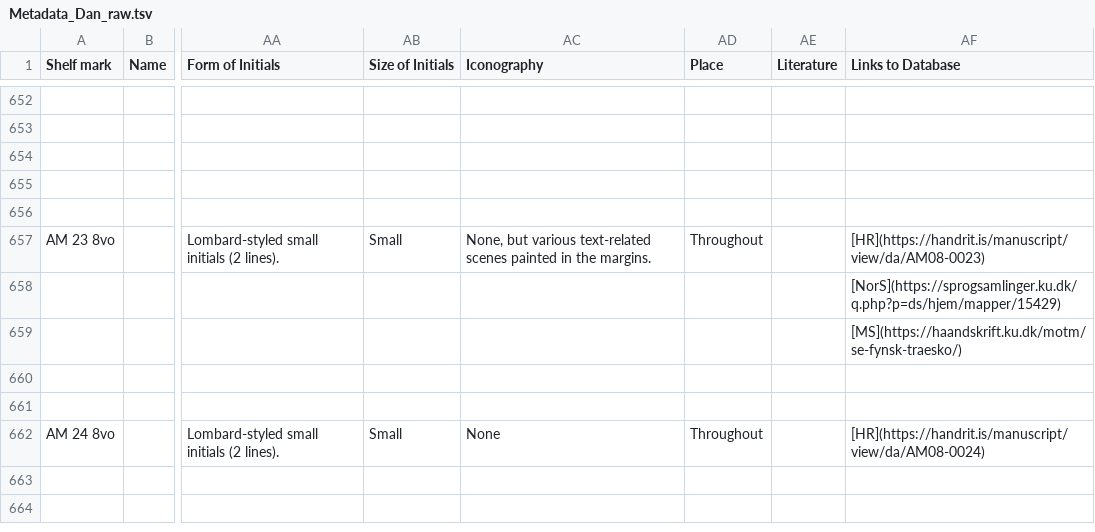
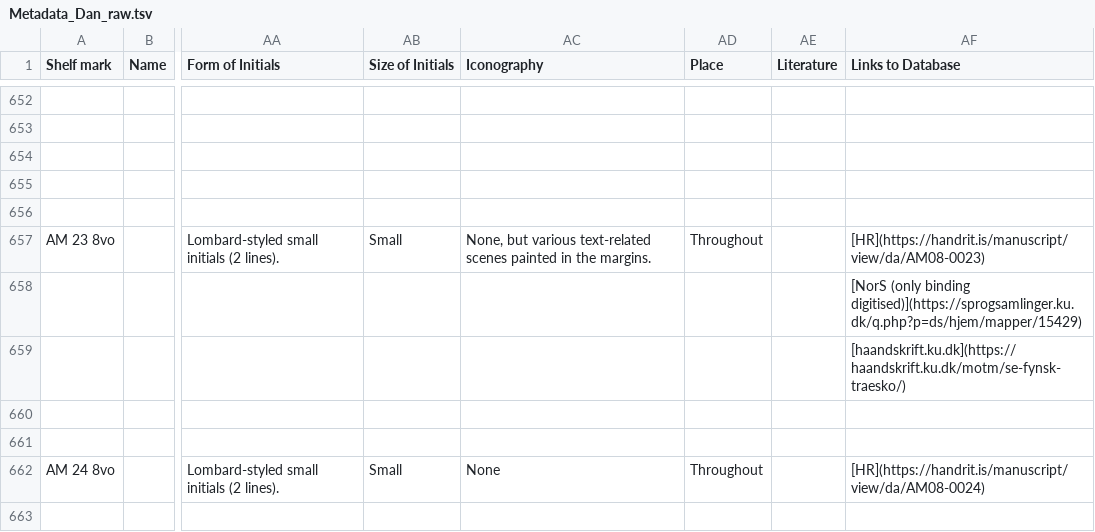
Before and after one commit to NordicLawBooks/database, a TSV file: data/Metadata_Dan_raw.tsv, drawn as a sheet; only a part is shown, gaps mark what is left out; the shorter side is filled out with more unchanged rows; the diff names each change by its address in the sheet, - before the commit and + after, or states it on an @@ line.

```diff
--- a/data/Metadata_Dan_raw.tsv
+++ b/data/Metadata_Dan_raw.tsv
-AF658 (Links to Database): [NorS](https://sprogsamlinger.ku.dk/q.php?p=ds/hjem/mapper/15429)
+AF658 (Links to Database): [NorS (only binding digitised)](https://sprogsamlinger.ku.dk/q.php?p=ds/hjem/mapper/15429)
-AF659 (Links to Database): [MS](https://haandskrift.ku.dk/motm/se-fynsk-traesko/)
+AF659 (Links to Database): [haandskrift.ku.dk](https://haandskrift.ku.dk/motm/se-fynsk-traesko/)
```
Also changed, not shown: data/Metadata_Isl_raw.tsv, data/Metadata_Norw_raw.tsv, 5 other files.
